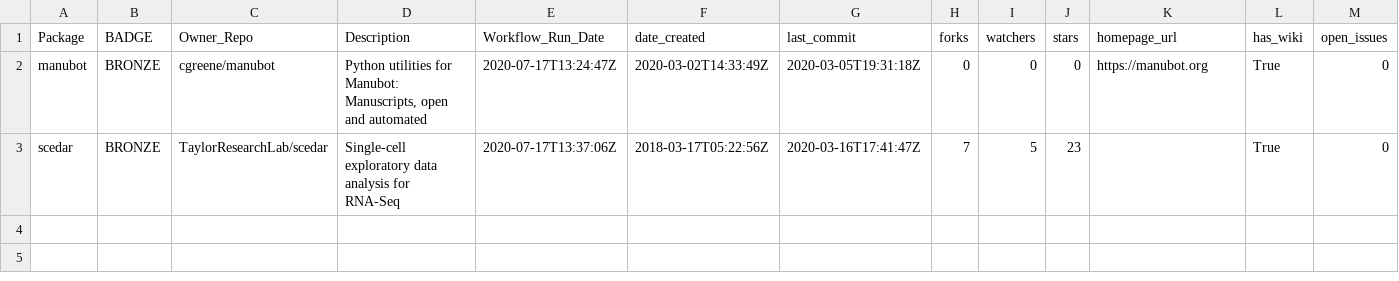
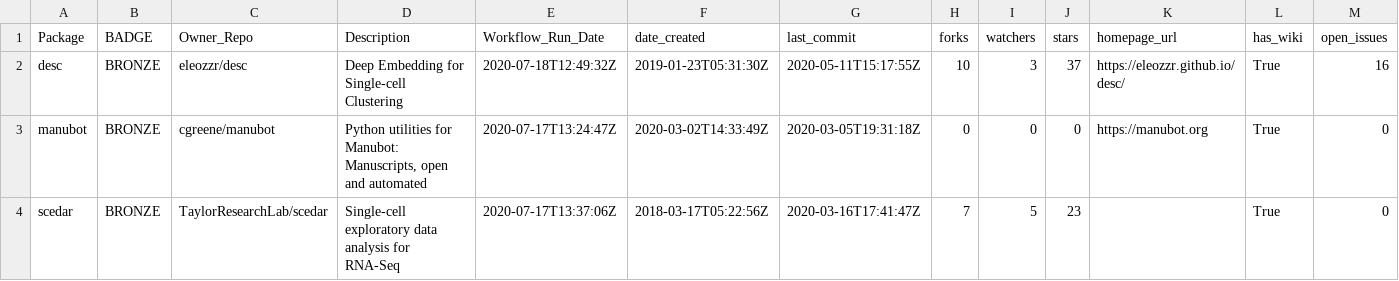
Before and after one commit to benstear/biopypir_logs, a CSV file: log_matrix.csv, drawn as a sheet; only a part is shown; rows hold the shown columns only; the diff names each change by its address in the sheet, - before the commit and + after, or states it on an @@ line.

```diff
--- a/log_matrix.csv
+++ b/log_matrix.csv
+row 2: desc | BRONZE | eleozzr/desc | Deep Embedding for Single-cell Clustering | 2020-07-18T12:49:32Z | 2019-01-23T05:31:30Z | 2020-05-11T15:17:55Z | 10 | 3 | 37 | https://eleozzr.github.io/desc/ | True | 16
```
Also changed, not shown: 2 other files.
